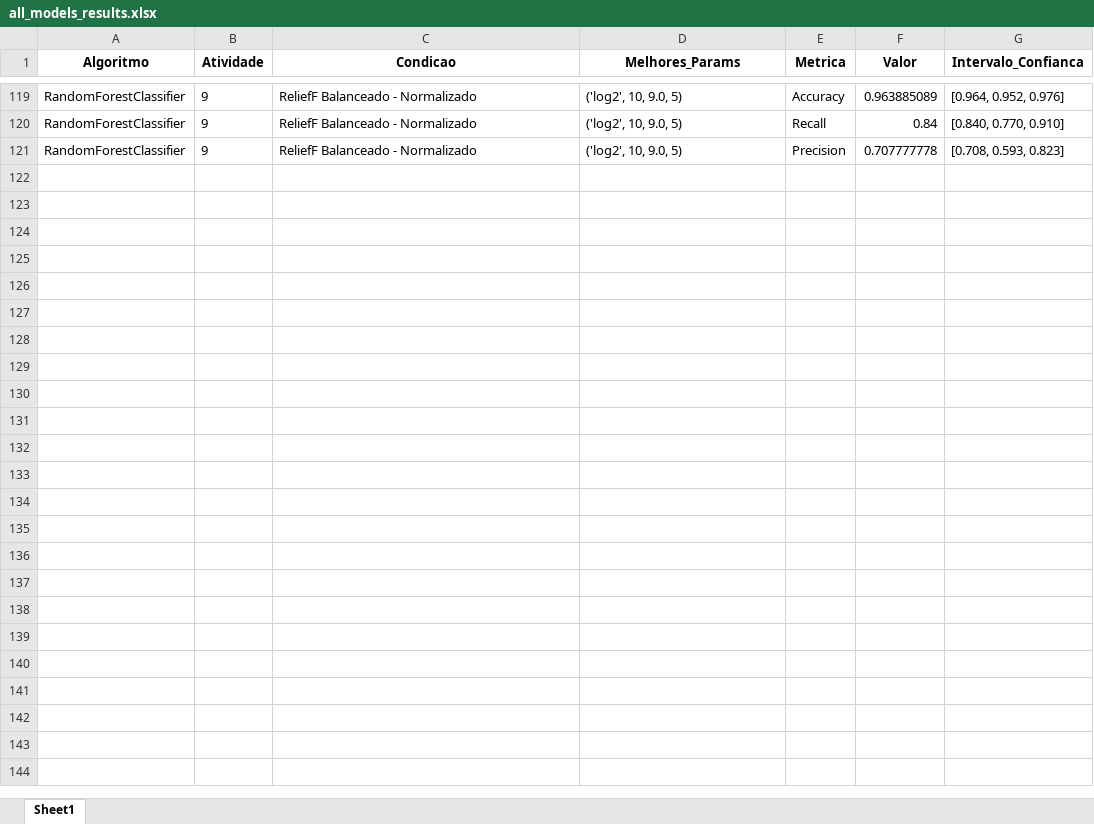
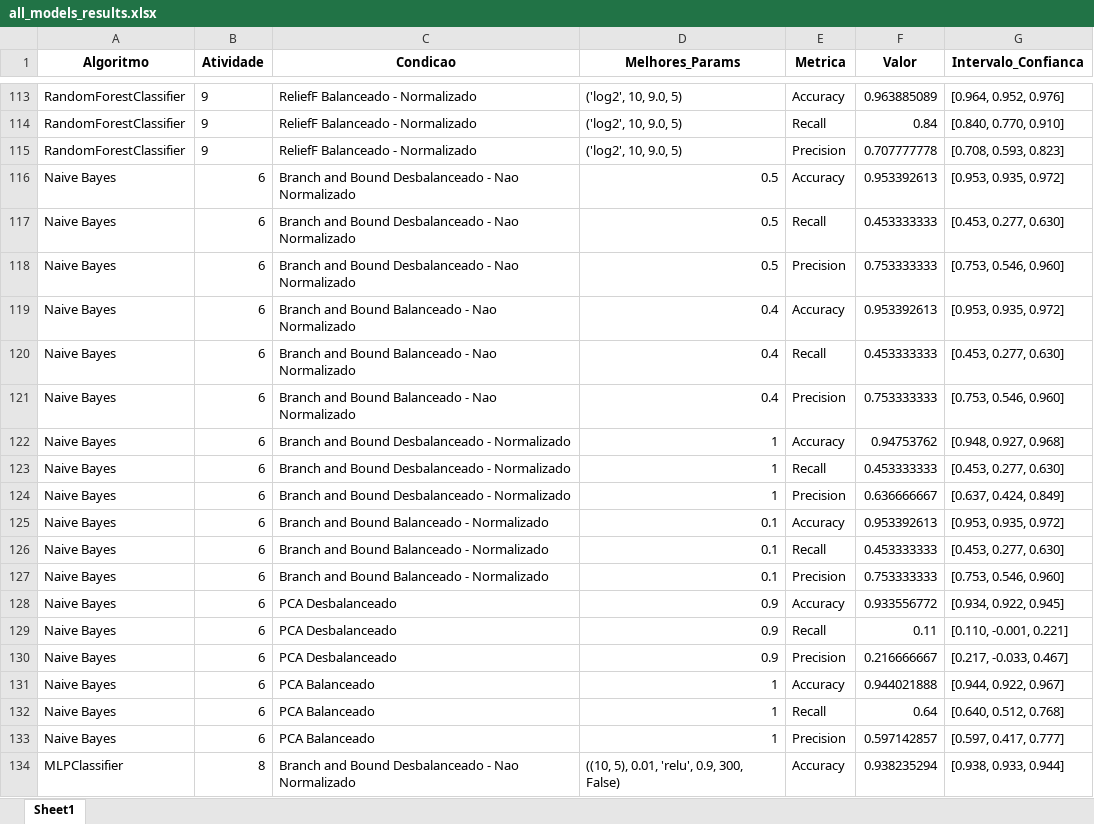
Before and after one commit to jcabralc/projeto_SIN5007_rec_padroes, an Excel workbook: model_results/all_models_results.xlsx, sheet Sheet1, drawn as a sheet; only a part is shown, gaps mark what is left out; values as stored, in another font and other column widths than the file's, no borders; the diff covers the shown part only; the diff names each change by its address in the sheet, - before the commit and + after, or states it on an @@ line.

```diff
--- a/model_results/all_models_results.xlsx (sheet Sheet1)
+++ b/model_results/all_models_results.xlsx (sheet Sheet1)
+row 116: Naive Bayes | 6 | Branch and Bound Desbalanceado - Nao Normalizado | 0.5 | Accuracy | 0.953392613 | [0.953, 0.935, 0.972]
+row 117: Naive Bayes | 6 | Branch and Bound Desbalanceado - Nao Normalizado | 0.5 | Recall | 0.453333333 | [0.453, 0.277, 0.630]
+row 118: Naive Bayes | 6 | Branch and Bound Desbalanceado - Nao Normalizado | 0.5 | Precision | 0.753333333 | [0.753, 0.546, 0.960]
+row 119: Naive Bayes | 6 | Branch and Bound Balanceado - Nao Normalizado | 0.4 | Accuracy | 0.953392613 | [0.953, 0.935, 0.972]
+row 120: Naive Bayes | 6 | Branch and Bound Balanceado - Nao Normalizado | 0.4 | Recall | 0.453333333 | [0.453, 0.277, 0.630]
+row 121: Naive Bayes | 6 | Branch and Bound Balanceado - Nao Normalizado | 0.4 | Precision | 0.753333333 | [0.753, 0.546, 0.960]
+row 122: Naive Bayes | 6 | Branch and Bound Desbalanceado - Normalizado | 1 | Accuracy | 0.94753762 | [0.948, 0.927, 0.968]
+row 123: Naive Bayes | 6 | Branch and Bound Desbalanceado - Normalizado | 1 | Recall | 0.453333333 | [0.453, 0.277, 0.630]
+row 124: Naive Bayes | 6 | Branch and Bound Desbalanceado - Normalizado | 1 | Precision | 0.636666667 | [0.637, 0.424, 0.849]
+row 125: Naive Bayes | 6 | Branch and Bound Balanceado - Normalizado | 0.1 | Accuracy | 0.953392613 | [0.953, 0.935, 0.972]
+row 126: Naive Bayes | 6 | Branch and Bound Balanceado - Normalizado | 0.1 | Recall | 0.453333333 | [0.453, 0.277, 0.630]
+row 127: Naive Bayes | 6 | Branch and Bound Balanceado - Normalizado | 0.1 | Precision | 0.753333333 | [0.753, 0.546, 0.960]
@@ row 35 moved to row 128: Naive Bayes @@
@@ row 36 moved to row 129: Naive Bayes @@
@@ row 37 moved to row 130: Naive Bayes @@
+row 131: Naive Bayes | 6 | PCA Balanceado | 1 | Accuracy | 0.944021888 | [0.944, 0.922, 0.967]
@@ row 30 moved to row 132: Naive Bayes @@
+row 133: Naive Bayes | 6 | PCA Balanceado | 1 | Precision | 0.597142857 | [0.597, 0.417, 0.777]
+row 134: MLPClassifier | 8 | Branch and Bound Desbalanceado - Nao Normalizado | ((10, 5), 0.01, 'relu', 0.9, 300, False) | Accuracy | 0.938235294 | [0.938, 0.933, 0.944]
```
Also changed, not shown: 11 added rows and 2 removed rows elsewhere in this sheet, Atividade8-MLP/Branch_and_Bound/scores_balanced-Branch_and_Bound-Normalizado_MLPClassifier.xlsx, Atividade8-MLP/Branch_and_Bound/scores_balanced-Branch_and_Bound-Sem_Normalizacao_MLPClassifier.xlsx, 21 other files.
